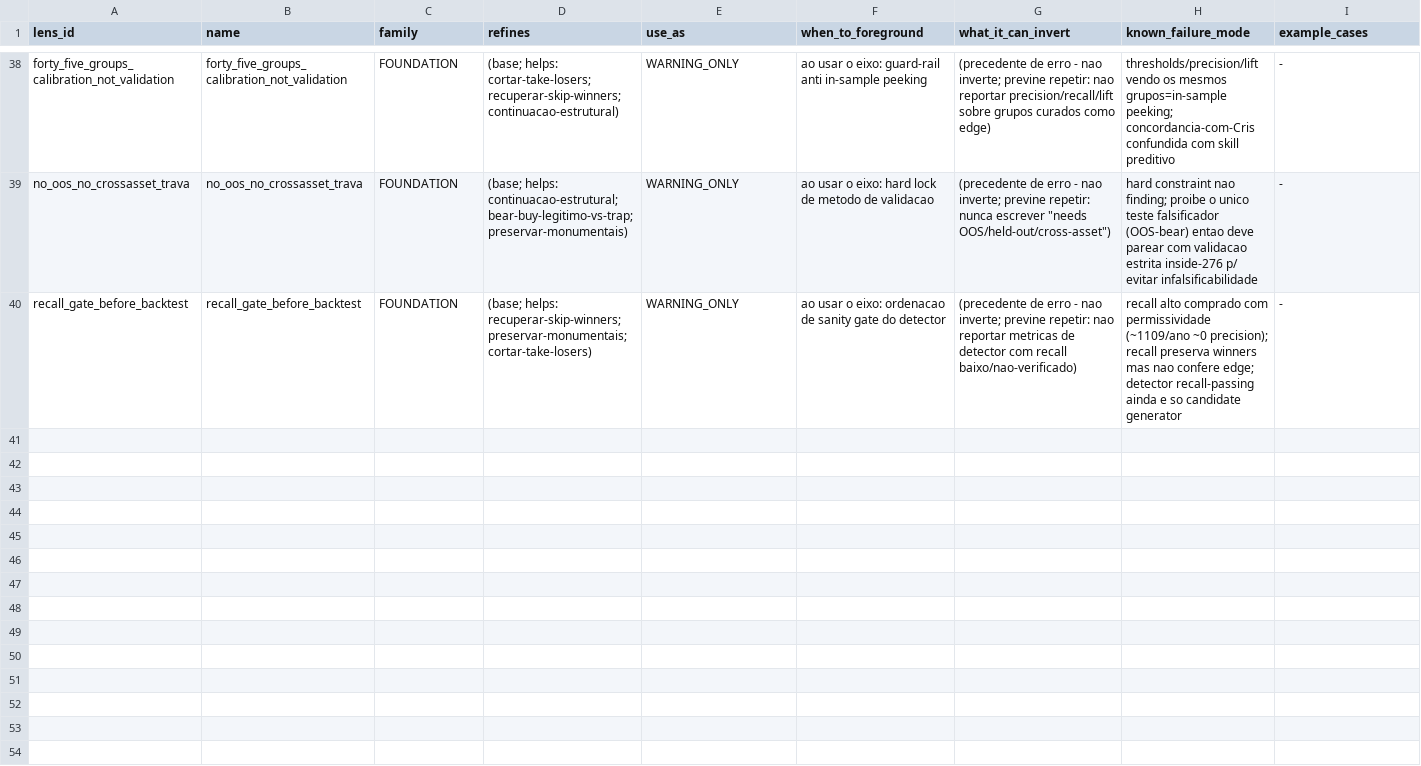
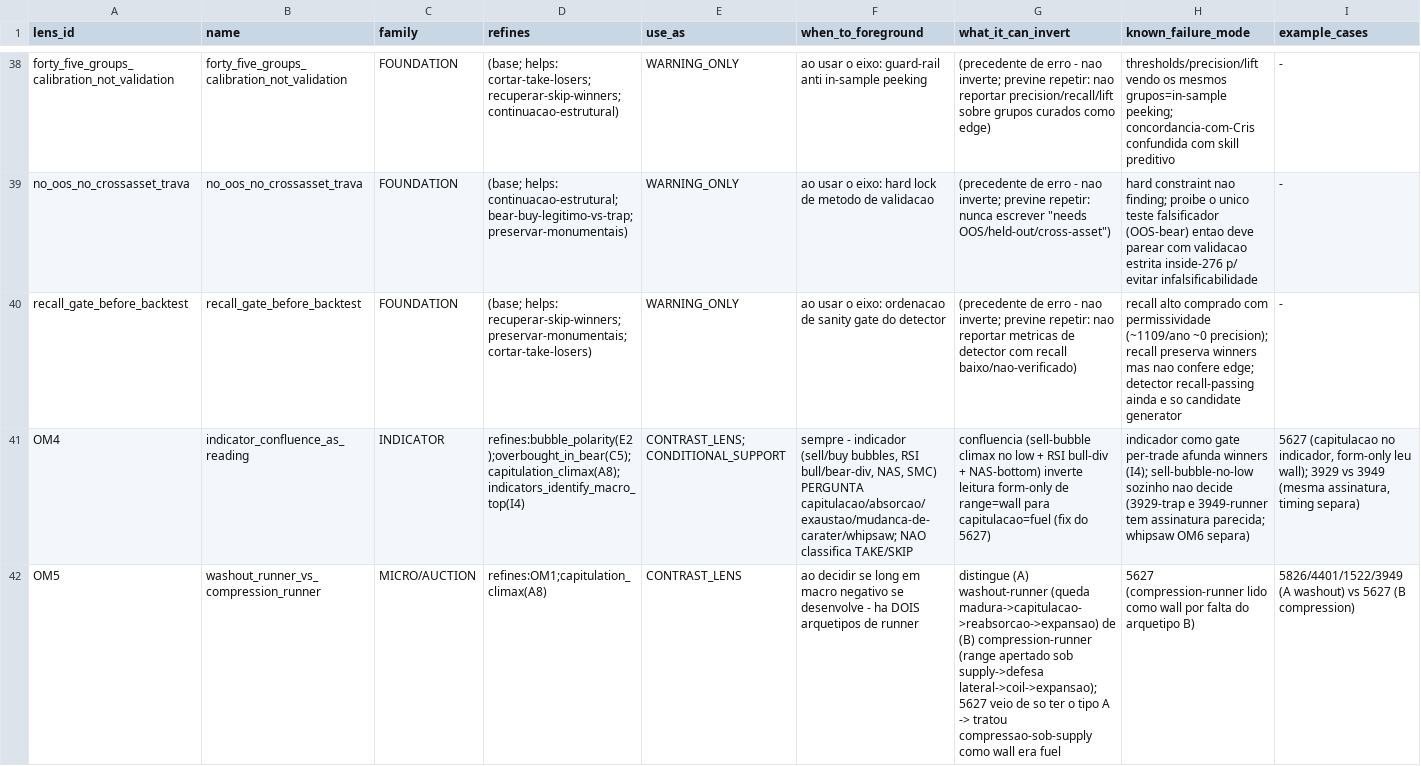
Before and after one commit to cristrein-hash/tradingview-mcp, a CSV file: my-strategy/research/revalidation/XAU_4H_L2_BPT_BOS_CHOCH/v1/results/l2_bpt_reader_operating_manual.csv, drawn as a sheet; only a part is shown, gaps mark what is left out; rows hold the shown columns only; the diff covers the shown part only; the diff names each change by its address in the sheet, - before the commit and + after, or states it on an @@ line.

```diff
--- a/my-strategy/research/revalidation/XAU_4H_L2_BPT_BOS_CHOCH/v1/results/l2_bpt_reader_operating_manual.csv
+++ b/my-strategy/research/revalidation/XAU_4H_L2_BPT_BOS_CHOCH/v1/results/l2_bpt_reader_operating_manual.csv
+row 41: OM4 | indicator_confluence_as_reading | INDICATOR | refines:bubble_polarity(E2);overbought_in_bear(C5);capitulation_climax(A8);indicators_identify_macro_top(I4) | CONTRAST_LENS;CONDITIONAL_SUPPORT | sempre - indicador (sell/buy bubbles, RSI bull/bear-div, NAS, SMC) PERGUNTA capitulacao/absorcao/exaustao/mudanca-de-carater/whipsaw; NAO classifica TAKE/SKIP | confluencia (sell-bubble climax no low + RSI bull-div + NAS-bottom) inverte leitura form-only de range=wall para capitulacao=fuel (fix do 5627) | indicador como gate per-trade afunda winners (I4); sell-bubble-no-low sozinho nao decide (3929-trap e 3949-runner tem assinatura parecida; whipsaw OM6 separa) | 5627 (capitulacao no indicador, form-only leu wall); 3929 vs 3949 (mesma assinatura, timing separa)
+row 42: OM5 | washout_runner_vs_compression_runner | MICRO/AUCTION | refines:OM1;capitulation_climax(A8) | CONTRAST_LENS | ao decidir se long em macro negativo se desenvolve - ha DOIS arquetipos de runner | distingue (A) washout-runner (queda madura->capitulacao->reabsorcao->expansao) de (B) compression-runner (range apertado sob supply->defesa lateral->coil->expansao); 5627 veio de so ter o tipo A -> tratou compressao-sob-supply como wall era fuel | 5627 (compression-runner lido como wall por falta do arquetipo B) | 5826/4401/1522/3949 (A washout) vs 5627 (B compression)
```
Also changed, not shown: 2 added rows elsewhere in this file, 3 other files.
